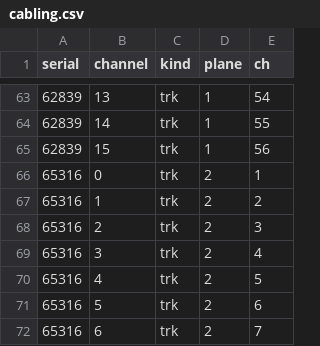
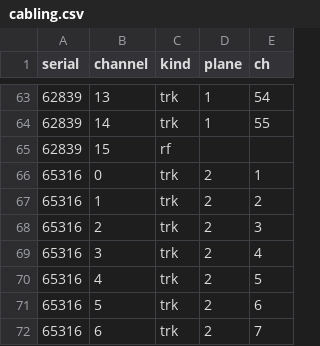
Before and after one commit to nklabs/FSUDAQ, a CSV file: online/cabling.csv, drawn as a sheet; only a part is shown, gaps mark what is left out.

```diff
--- a/online/cabling.csv
+++ b/online/cabling.csv
@@ -64,3 +64,3 @@ serial,channel,kind,plane,ch
 62839,14,trk,1,55
-62839,15,trk,1,56
+62839,15,rf,,
 65316,0,trk,2,1
```
Also changed, not shown: 4 other files.
